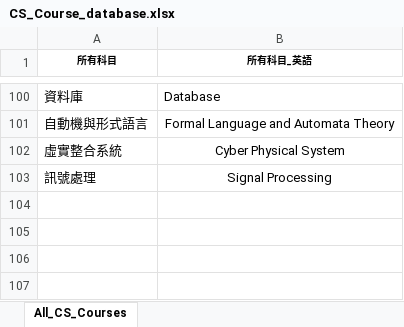
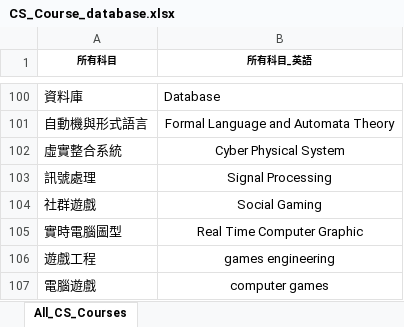
Before and after one commit to LIYUNG/TaiGer_Portal, an Excel workbook: api/python/TaiGerTranscriptAnalyzerJS/database/ComputerScience/CS_Course_database.xlsx, sheet All_CS_Courses, drawn as a sheet; only a part is shown, gaps mark what is left out; values as stored, in another font and other column widths than the file's, no borders; the diff names each change by its address in the sheet, - before the commit and + after, or states it on an @@ line.

Commit message:
fine tune gaming engineering courses

```diff
--- a/api/python/TaiGerTranscriptAnalyzerJS/database/ComputerScience/CS_Course_database.xlsx (sheet All_CS_Courses)
+++ b/api/python/TaiGerTranscriptAnalyzerJS/database/ComputerScience/CS_Course_database.xlsx (sheet All_CS_Courses)
+row 104: 社群遊戲 | Social Gaming
+row 105: 實時電腦圖型 | Real Time Computer Graphic
+row 106: 遊戲工程 | games engineering
+row 107: 電腦遊戲 | computer games
```
Also changed, not shown: 4 other files.
